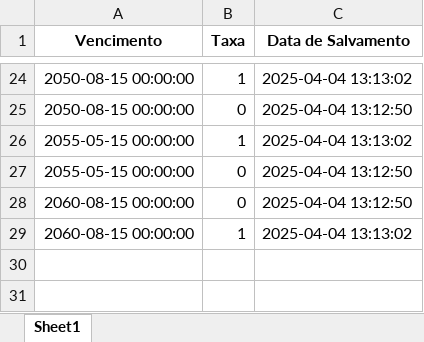
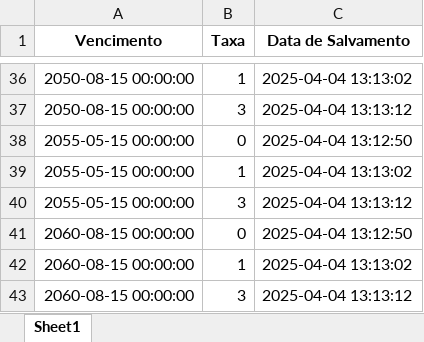
Before and after one commit to diogoichiro/projetocurva, an Excel workbook: historico_taxas.xlsx, sheet Sheet1, drawn as a sheet; only a part is shown, gaps mark what is left out; values as stored, in another font and other column widths than the file's, no borders; addresses are those after the commit; the diff covers the shown part only; the diff names each change by its address in the sheet, - before the commit and + after, or states it on an @@ line.

Commit message:
Atualizando o arquivo historico_taxas.xlsx

```diff
--- a/historico_taxas.xlsx (sheet Sheet1)
+++ b/historico_taxas.xlsx (sheet Sheet1)
-B37 (Taxa): 0
+B37 (Taxa): 3
-C37 (Data de Salvamento): 2025-04-04 13:12:50
+C37 (Data de Salvamento): 2025-04-04 13:13:12
+row 38: 2055-05-15 00:00:00 | 0 | 2025-04-04 13:12:50
-B40 (Taxa): 0
+B40 (Taxa): 3
-C40 (Data de Salvamento): 2025-04-04 13:12:50
+C40 (Data de Salvamento): 2025-04-04 13:13:12
+row 43: 2060-08-15 00:00:00 | 3 | 2025-04-04 13:13:12
```
Also changed, not shown: 12 added rows, 3 moved rows and 2 edited cells elsewhere in this sheet.
